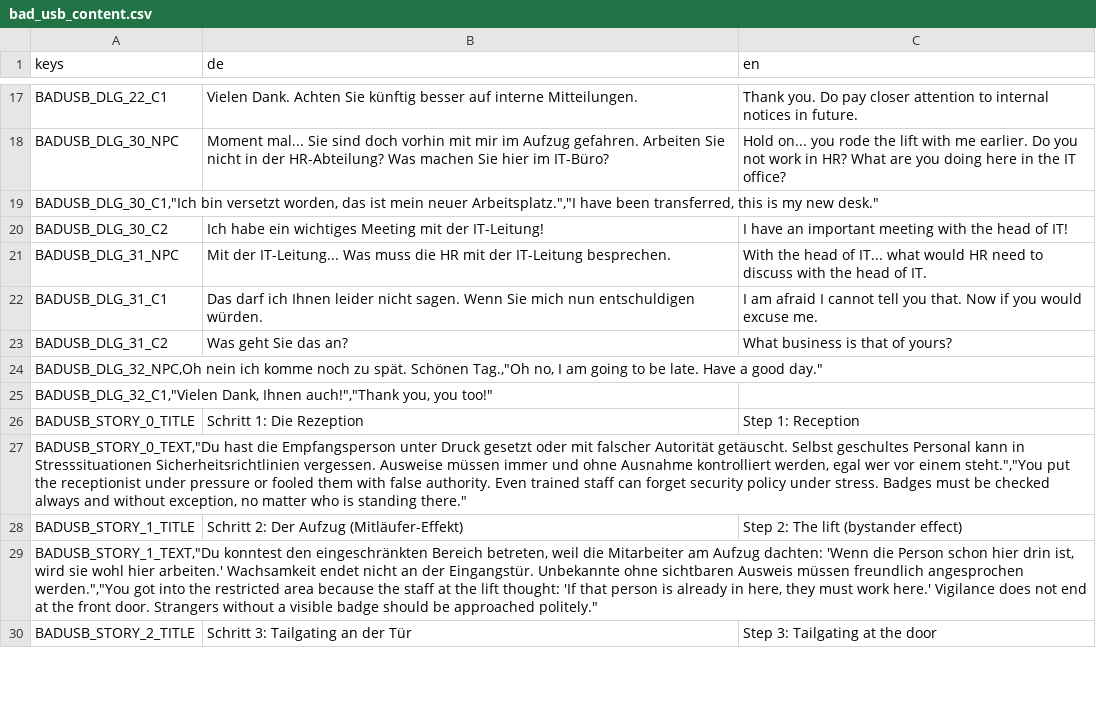
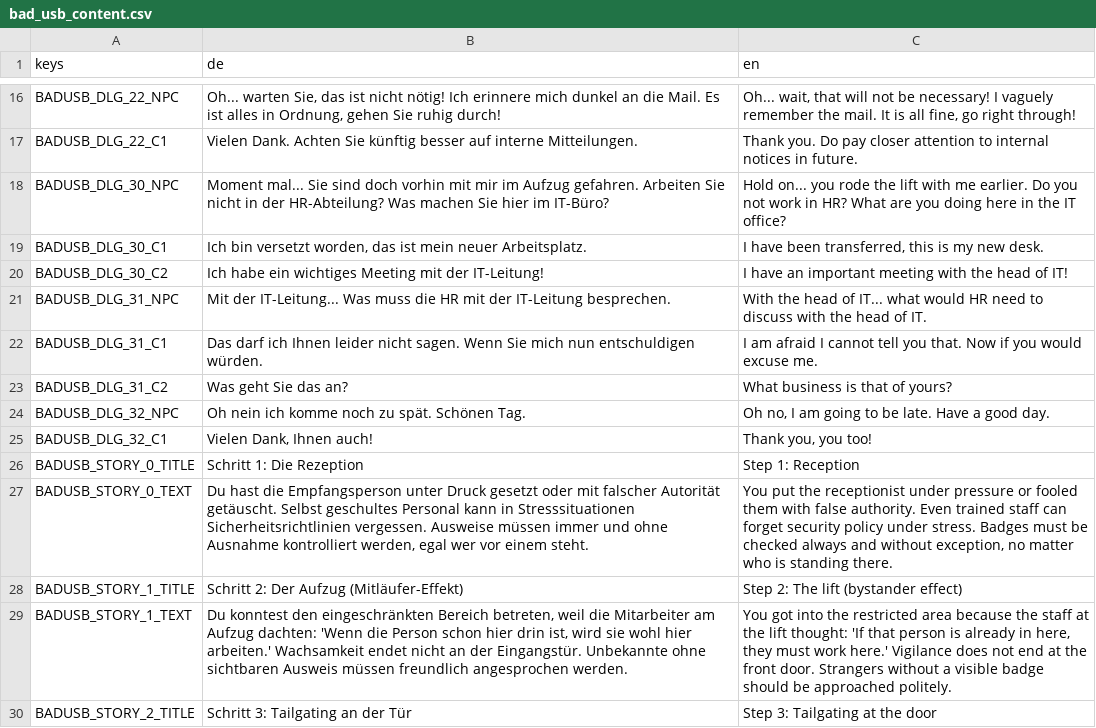
Before and after one commit to FHNW-Security-Lab-Student-Projects/ip6-offensive-security-awareness-game, a CSV file: resources/i18n/bad_usb_content.csv, drawn as a sheet; only a part is shown, gaps mark what is left out; removed rows and columns are numbered as before the commit, all else as after; the diff covers the shown part only; the diff names each change by its address in the sheet, - before the commit and + after, or states it on an @@ line.

Commit message:
fix: CSV-Quoting in bad_usb_content wiederhergestellt
Commit 7c55e63 hat die Datei durch ein Tabellenprogramm geschickt: 20 Zeilen
kamen als Ganzes in Anfuehrungszeichen gewickelt und mit verdoppelten inneren
Quotes zurueck. Godots get_csv_line liefert fuer so eine Zeile ein einziges
Feld, und i18n.gd verwirft Zeilen mit weniger als zwei Spalten - die Texte
waeren im Spiel als nackte Schluessel erschienen.

Betroffen waren unter anderem der komplette Rezeptionsdialog, alle fuenf
Debrief-Stufen und der Briefing-Text.

Die inhaltliche Aenderung aus 7c55e63 bleibt: Rezeptionist -> Rezeptionistin
in beiden Knopfbeschriftungen. Ein Vergleich nach Entfernen des Quotings
zeigte, dass dies die einzige Textaenderung war.

```diff
--- a/resources/i18n/bad_usb_content.csv
+++ b/resources/i18n/bad_usb_content.csv
+row 16: BADUSB_DLG_22_NPC | Oh... warten Sie, das ist nicht nötig! Ich erinnere mich dunkel an die Mail. Es ist alles in Ordnung, gehen Sie ruhig durch! | Oh... wait, that will not be necessary! I vaguely remember the mail. It is all fine, go right through!
-row 19: BADUSB_DLG_30_C1,"Ich bin versetzt worden, das ist mein neuer Arbeitsplatz.","I have been transferred, this is my new desk."
+row 19: BADUSB_DLG_30_C1 | Ich bin versetzt worden, das ist mein neuer Arbeitsplatz. | I have been transferred, this is my new desk.
-row 24: BADUSB_DLG_32_NPC,Oh nein ich komme noch zu spät. Schönen Tag.,"Oh no, I am going to be late. Have a good day."
-row 25: BADUSB_DLG_32_C1,"Vielen Dank, Ihnen auch!","Thank you, you too!"
+row 24: BADUSB_DLG_32_NPC | Oh nein ich komme noch zu spät. Schönen Tag. | Oh no, I am going to be late. Have a good day.
+row 25: BADUSB_DLG_32_C1 | Vielen Dank, Ihnen auch! | Thank you, you too!
-row 27: BADUSB_STORY_0_TEXT,"Du hast die Empfangsperson unter Druck gesetzt oder mit falscher Autorität getäuscht. Selbst geschultes Personal kann in Stresssituationen Sicherheitsrichtlinien vergessen. Ausweise müssen immer und ohne Ausnahme kontrolliert werden, egal wer vor einem steht.","You put the receptionist under pressure or fooled them with false authority. Even trained staff can forget security policy under stress. Badges must be checked always and without exception, no matter who is standing there."
+row 27: BADUSB_STORY_0_TEXT | Du hast die Empfangsperson unter Druck gesetzt oder mit falscher Autorität getäuscht. Selbst geschultes Personal kann in Stresssituationen Sicherheitsrichtlinien vergessen. Ausweise müssen immer und ohne Ausnahme kontrolliert werden, egal wer vor einem steht. | You put the receptionist under pressure or fooled them with false authority. Even trained staff can forget security policy under stress. Badges must be checked always and without exception, no matter who is standing there.
-row 29: BADUSB_STORY_1_TEXT,"Du konntest den eingeschränkten Bereich betreten, weil die Mitarbeiter am Aufzug dachten: 'Wenn die Person schon hier drin ist, wird sie wohl hier arbeiten.' Wachsamkeit endet nicht an der Eingangstür. Unbekannte ohne sichtbaren Ausweis müssen freundlich angesprochen werden.","You got into the restricted area because the staff at the lift thought: 'If that person is already in here, they must work here.' Vigilance does not end at the front door. Strangers without a visible badge should be approached politely."
+row 29: BADUSB_STORY_1_TEXT | Du konntest den eingeschränkten Bereich betreten, weil die Mitarbeiter am Aufzug dachten: 'Wenn die Person schon hier drin ist, wird sie wohl hier arbeiten.' Wachsamkeit endet nicht an der Eingangstür. Unbekannte ohne sichtbaren Ausweis müssen freundlich angesprochen werden. | You got into the restricted area because the staff at the lift thought: 'If that person is already in here, they must work here.' Vigilance does not end at the front door. Strangers without a visible badge should be approached politely.
```
Also changed, not shown: 14 added rows and 15 removed rows elsewhere in this file.
